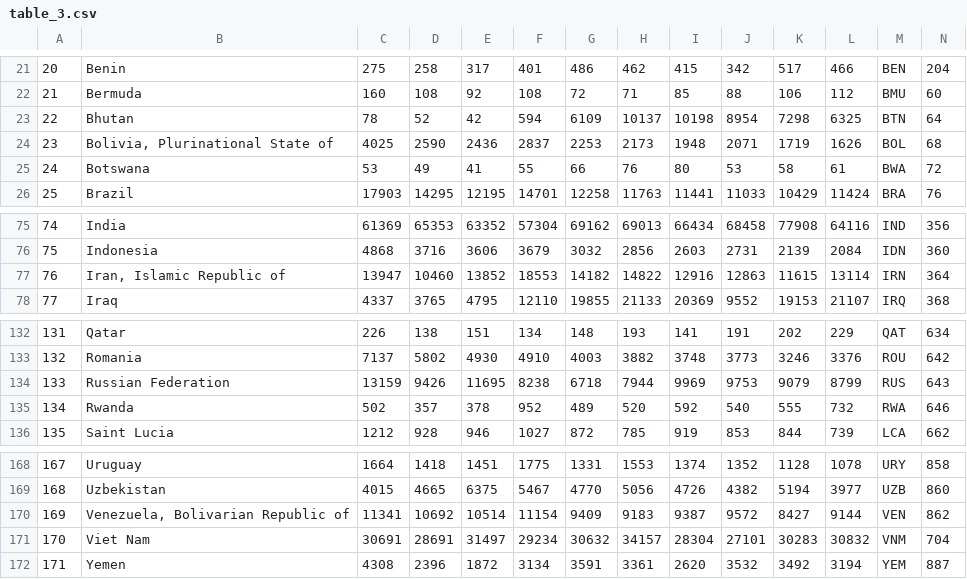
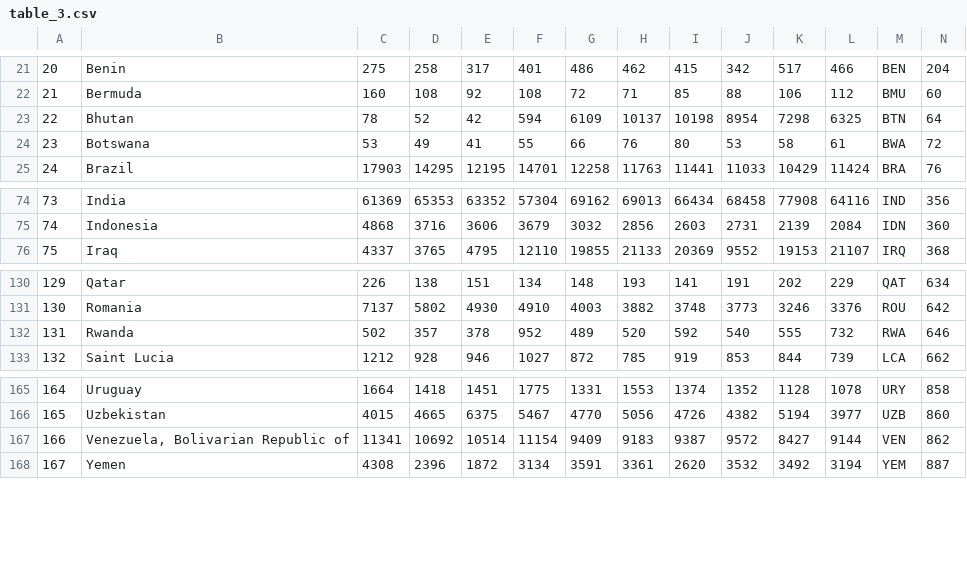
Before and after one commit to dharsh90/immigration-viz, a CSV file: data/prep/table_3.csv, drawn as a sheet; only a part is shown, gaps mark what is left out; removed rows and columns are numbered as before the commit, all else as after; the diff names each change by its address in the sheet, - before the commit and + after, or states it on an @@ line.

```diff
--- a/data/prep/table_3.csv
+++ b/data/prep/table_3.csv
-row 24: 23 | Bolivia, Plurinational State of | 4025 | 2590 | 2436 | 2837 | 2253 | 2173 | 1948 | 2071 | 1719 | 1626 | BOL | 68
@@ column A renumbered from row 24 down @@
-row 77: 76 | Iran, Islamic Republic of | 13947 | 10460 | 13852 | 18553 | 14182 | 14822 | 12916 | 12863 | 11615 | 13114 | IRN | 364
-row 134: 133 | Russian Federation | 13159 | 9426 | 11695 | 8238 | 6718 | 7944 | 9969 | 9753 | 9079 | 8799 | RUS | 643
-row 171: 170 | Viet Nam | 30691 | 28691 | 31497 | 29234 | 30632 | 34157 | 28304 | 27101 | 30283 | 30832 | VNM | 704
```
Also changed, not shown: data/prep/table_11.csv, data/prep/table_2.csv, 2 other files.
